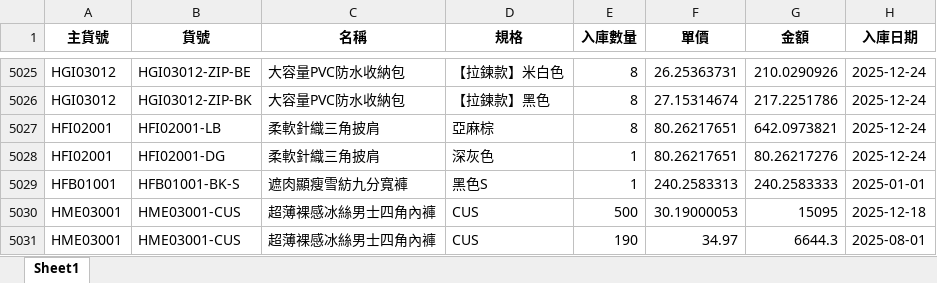
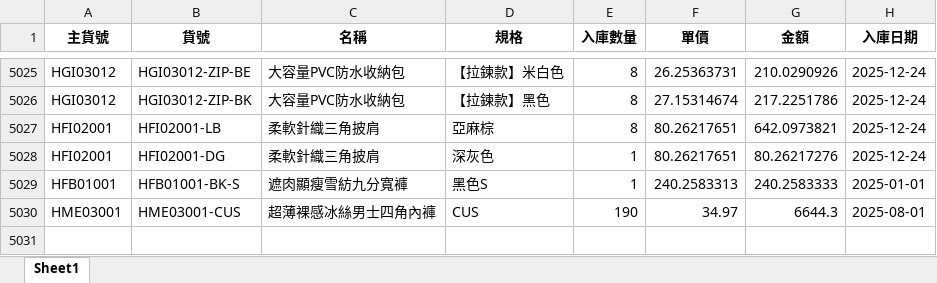
Before and after one commit to lee2nd/e-commerce-ERP-system-streamlit-app, an Excel workbook: data/入庫.xlsx, sheet Sheet1, drawn as a sheet; only a part is shown, gaps mark what is left out; values as stored, in another font and other column widths than the file's, no borders; the diff names each change by its address in the sheet, - before the commit and + after, or states it on an @@ line.

Commit message:
chore: update 入庫.xlsx

```diff
--- a/data/入庫.xlsx (sheet Sheet1)
+++ b/data/入庫.xlsx (sheet Sheet1)
-row 5030: HME03001 | HME03001-CUS | 超薄裸感冰絲男士四角內褲 | CUS | 500 | 30.19000053 | 15095 | 2025-12-18
```
